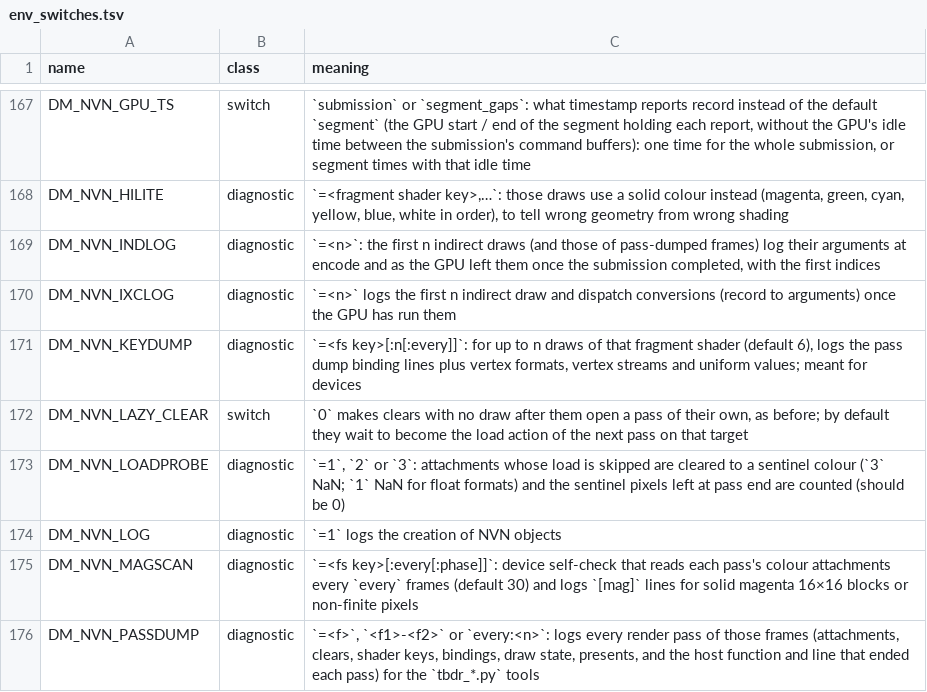
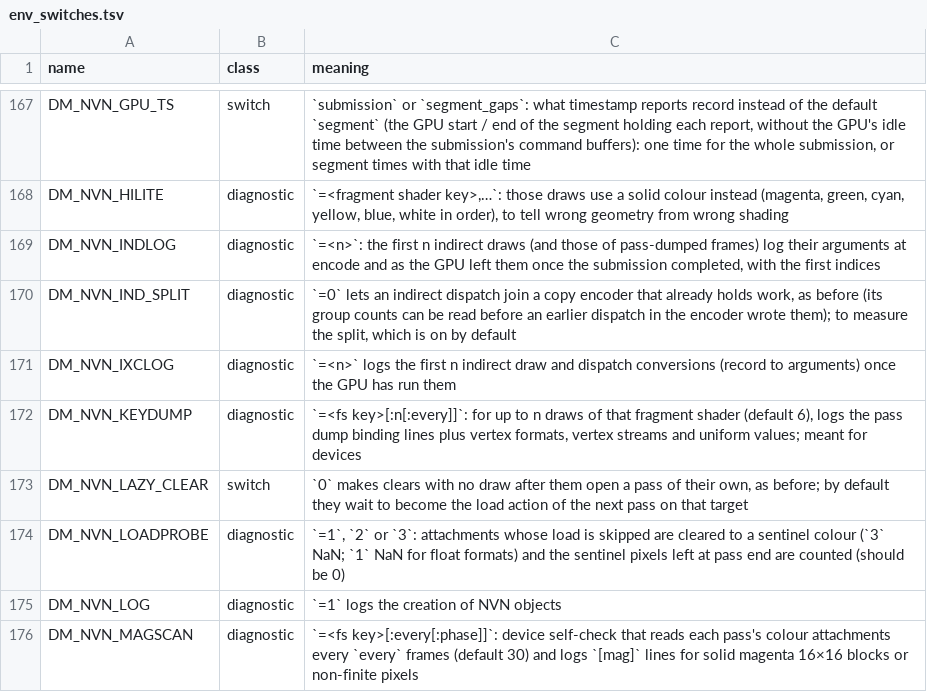
Before and after one commit to khalilgharbaoui/nxnative-ultimate, a TSV file: docs/env_switches.tsv, drawn as a sheet; only a part is shown, gaps mark what is left out; the shorter side is filled out with more unchanged rows; the diff names each change by its address in the sheet, - before the commit and + after, or states it on an @@ line.

Commit message:
env_switches: list DM_NVN_IND_SPLIT, which the indirect dispatch split (PR #2226) reads
PR #2226 (5c89588e here) reads DM_NVN_IND_SPLIT but its head did not add the switch to docs/env_switches.tsv, so dm/tools/tests/test_env_switches.py failed on this branch. Row written by dm/tools/env_switches.py, meaning by hand.

```diff
--- a/docs/env_switches.tsv
+++ b/docs/env_switches.tsv
+row 170: DM_NVN_IND_SPLIT | diagnostic | `=0` lets an indirect dispatch join a copy encoder that already holds work, as before (its group counts can be read before an earlier dispatch in the encoder wrote them); to measure the split, which is on by default
```
